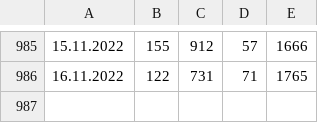
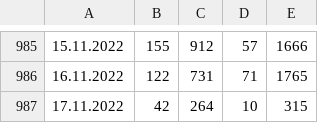
Before and after one commit to radoondas/covid-19-slovakia, a CSV file: data/daily-tests.csv, drawn as a sheet; only a part is shown, gaps mark what is left out; the diff names each change by its address in the sheet, - before the commit and + after, or states it on an @@ line.

Commit message:
Updates data for 17.11.2022

```diff
--- a/data/daily-tests.csv
+++ b/data/daily-tests.csv
+row 987: 17.11.2022 | 42 | 264 | 10 | 315
```
Also changed, not shown: 3 other files.
